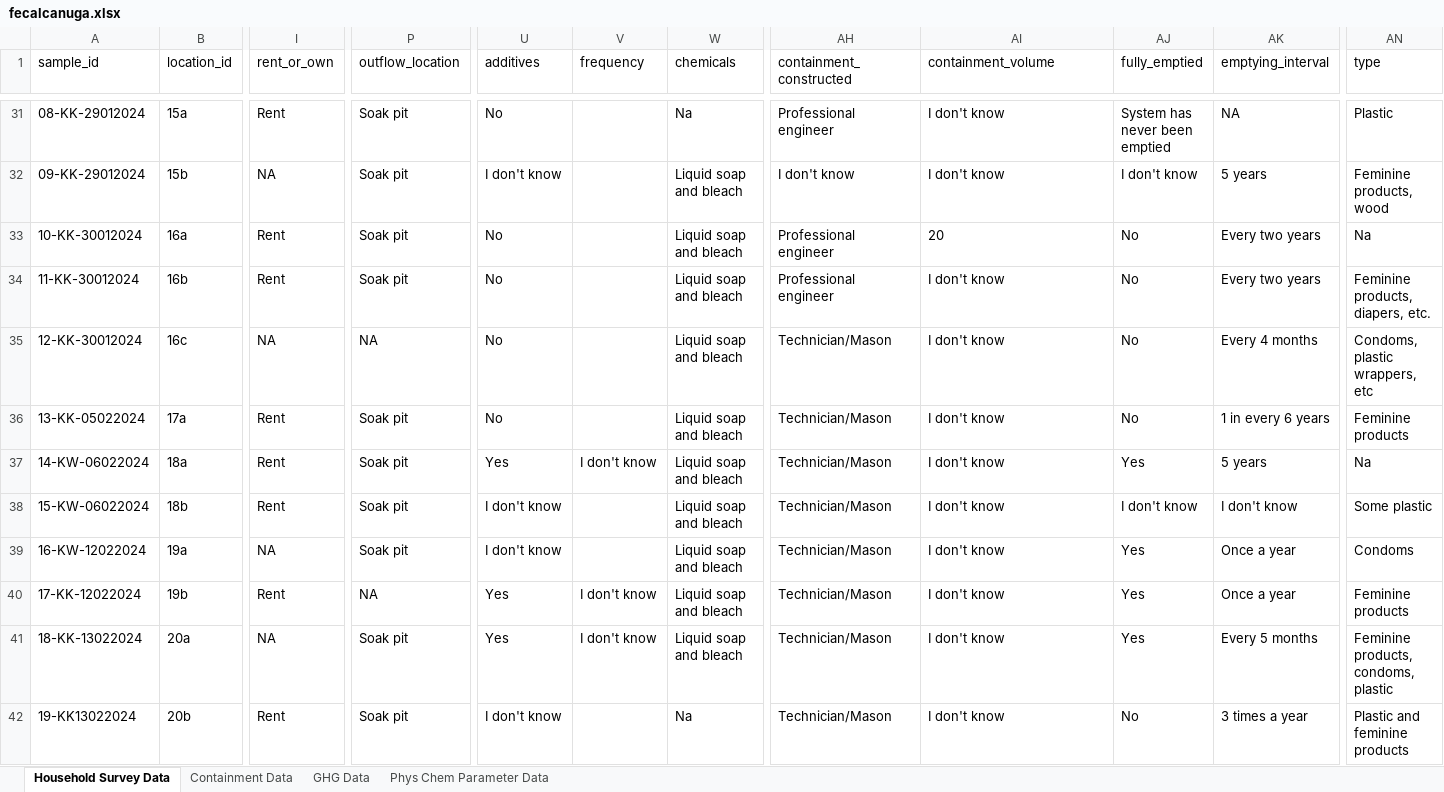
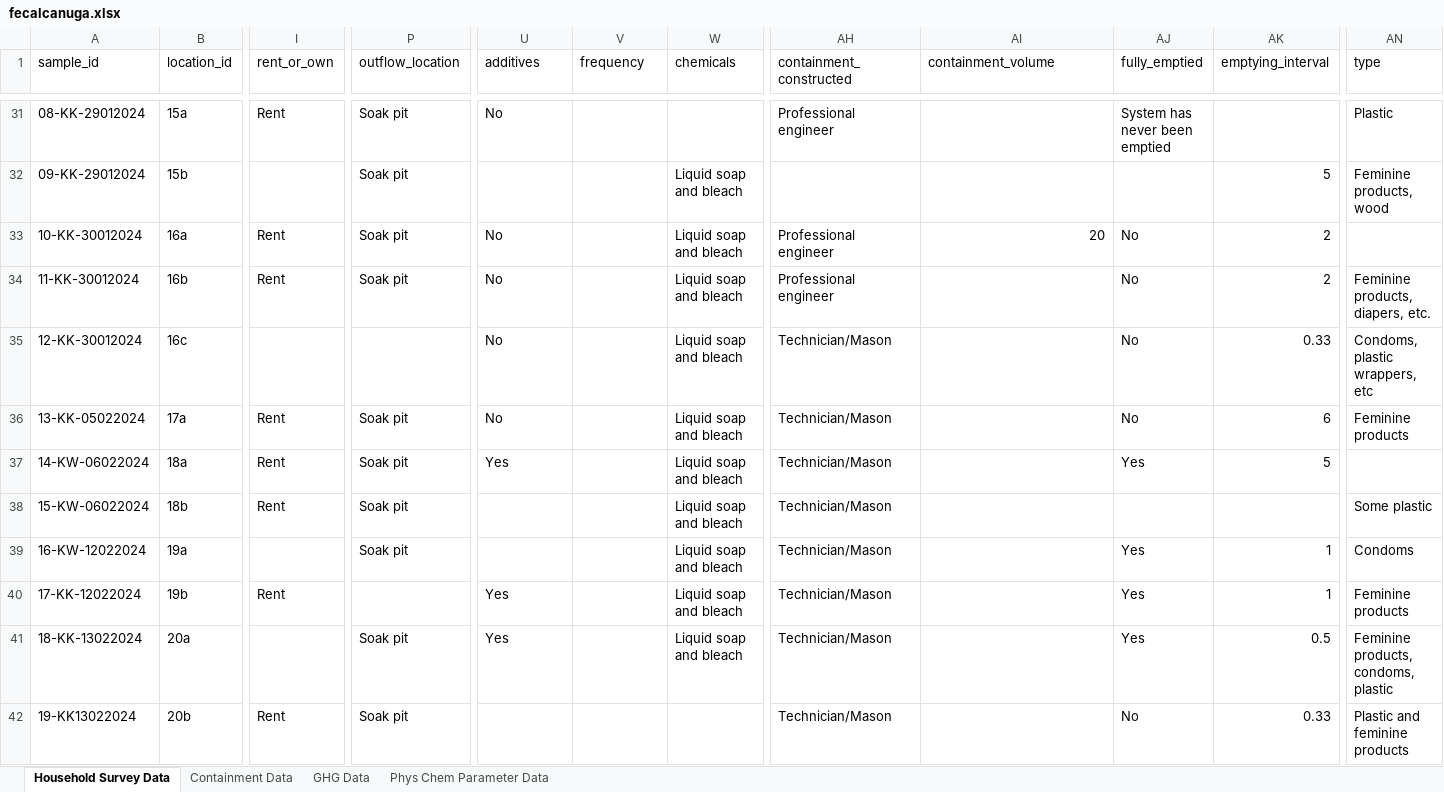
Before and after one commit to openwashdata/fecalcanuga, an Excel workbook: inst/extdata/fecalcanuga.xlsx, sheet Household Survey Data, drawn as a sheet; only a part is shown, gaps mark what is left out; values as stored, in another font and other column widths than the file's, no borders; the diff covers the shown part only; the diff names each change by its address in the sheet, - before the commit and + after, or states it on an @@ line.

Commit message:
fix git conflict bug and export tidy data

```diff
--- a/inst/extdata/fecalcanuga.xlsx (sheet Household Survey Data)
+++ b/inst/extdata/fecalcanuga.xlsx (sheet Household Survey Data)
-W31 (chemicals): Na
+W31 (chemicals): (empty)
-AI31:AI32 (containment_volume): I don't know
+AI31:AI32 (containment_volume): (empty)
-AK31 (emptying_interval): NA
+AK31 (emptying_interval): (empty)
-I32 (rent_or_own): NA
+I32 (rent_or_own): (empty)
-U32 (additives): I don't know
+U32 (additives): (empty)
-AH32 (containment_constructed): I don't know
+AH32 (containment_constructed): (empty)
-AJ32 (fully_emptied): I don't know
+AJ32 (fully_emptied): (empty)
-AK32 (emptying_interval): 5 years
+AK32 (emptying_interval): 5
-AI33 alignment: left
+AI33 alignment: right
-AK33:AK34 (emptying_interval): Every two years
+AK33:AK34 (emptying_interval): 2
-AN33 (type): Na
+AN33 (type): (empty)
-AI34:AI42 (containment_volume): I don't know
+AI34:AI42 (containment_volume): (empty)
-I35 (rent_or_own): NA
+I35 (rent_or_own): (empty)
-P35 (outflow_location): NA
+P35 (outflow_location): (empty)
-AK35 (emptying_interval): Every 4 months
+AK35 (emptying_interval): 0.33
-AK36 (emptying_interval): 1 in every 6 years
+AK36 (emptying_interval): 6
-V37 (frequency): I don't know
+V37 (frequency): (empty)
-AK37 (emptying_interval): 5 years
+AK37 (emptying_interval): 5
-AN37 (type): Na
+AN37 (type): (empty)
-U38:U39 (additives): I don't know
+U38:U39 (additives): (empty)
-AJ38 (fully_emptied): I don't know
+AJ38 (fully_emptied): (empty)
-AK38 (emptying_interval): I don't know
+AK38 (emptying_interval): (empty)
-I39 (rent_or_own): NA
+I39 (rent_or_own): (empty)
-AK39:AK40 (emptying_interval): Once a year
+AK39:AK40 (emptying_interval): 1
-P40 (outflow_location): NA
+P40 (outflow_location): (empty)
-V40:V41 (frequency): I don't know
+V40:V41 (frequency): (empty)
-I41 (rent_or_own): NA
+I41 (rent_or_own): (empty)
-AK41 (emptying_interval): Every 5 months
+AK41 (emptying_interval): 0.5
-U42 (additives): I don't know
+U42 (additives): (empty)
-W42 (chemicals): Na
+W42 (chemicals): (empty)
-AK42 (emptying_interval): 3 times a year
+AK42 (emptying_interval): 0.33
```
Also changed, not shown: 118 edited cells and cell formats elsewhere in this sheet, 6 other files.
